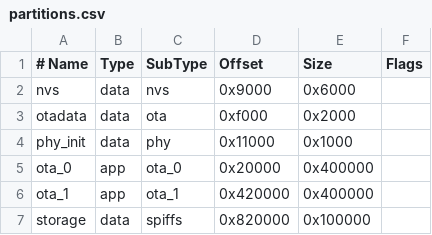
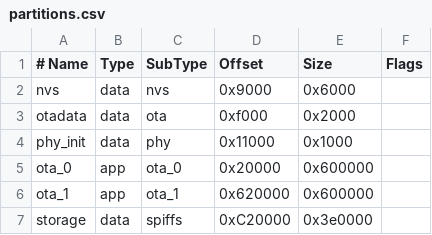
Before and after one commit to gaokengyihao/esp32-watch, a CSV file: esp32s3_project/06/partitions.csv, drawn as a sheet.

```diff
--- a/esp32s3_project/06/partitions.csv
+++ b/esp32s3_project/06/partitions.csv
@@ -4,4 +4,4 @@ otadata,  data, ota,     0xf000,   0x2000,
 phy_init, data, phy,     0x11000,  0x1000,
-ota_0,    app,  ota_0,   0x20000,  0x400000,
-ota_1,    app,  ota_1,   0x420000, 0x400000,
-storage,  data, spiffs,  0x820000, 0x100000,
+ota_0,    app,  ota_0,   0x20000,  0x600000,
+ota_1,    app,  ota_1,   0x620000, 0x600000,
+storage,  data, spiffs,  0xC20000, 0x3e0000,
```
Also changed, not shown: 32 other files.
